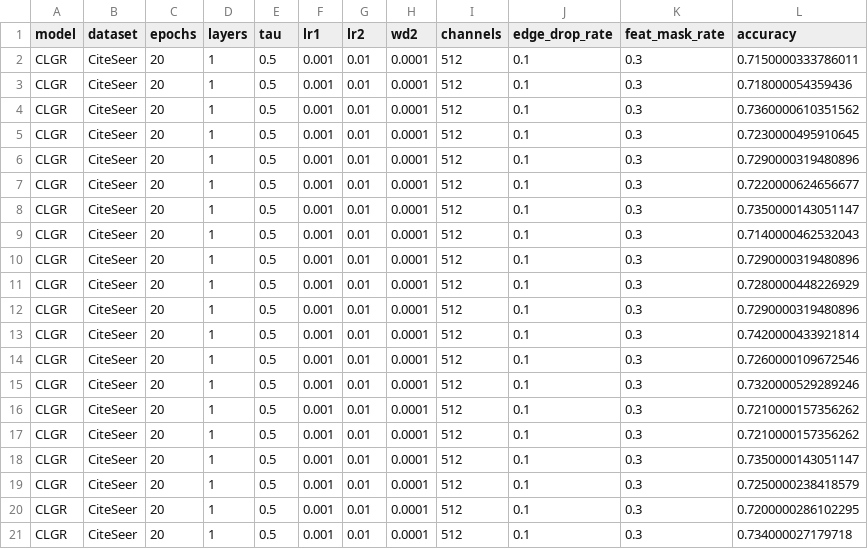
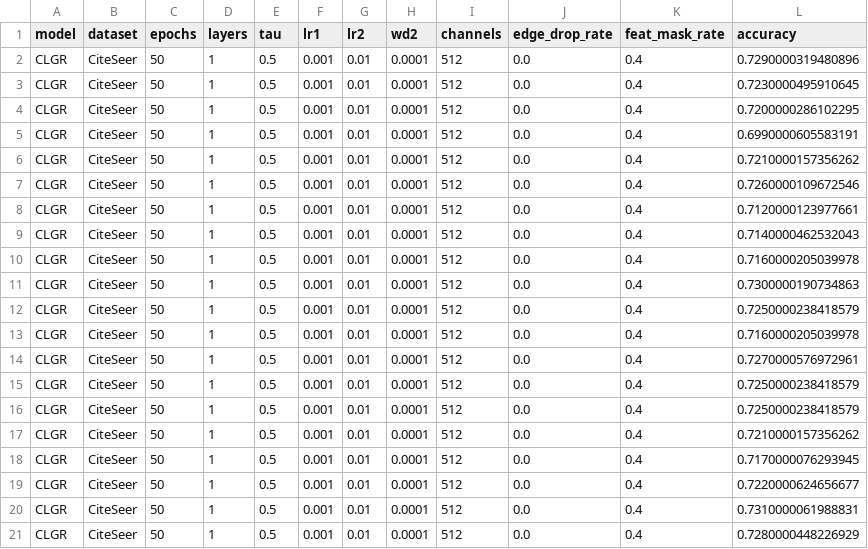
Before and after one commit to IlgeeHong/CLNR-working, a CSV file: Ours/results/Final_accuracy_CLGR_CiteSeer.csv, drawn as a sheet.

```diff
--- a/Ours/results/Final_accuracy_CLGR_CiteSeer.csv
+++ b/Ours/results/Final_accuracy_CLGR_CiteSeer.csv
@@ -1,21 +1,21 @@
 model,dataset,epochs,layers,tau,lr1,lr2,wd2,channels,edge_drop_rate,feat_mask_rate,accuracy
-CLGR,CiteSeer,20,1,0.5,0.001,0.01,0.0001,512,0.1,0.3,0.7150000333786011
-CLGR,CiteSeer,20,1,0.5,0.001,0.01,0.0001,512,0.1,0.3,0.718000054359436
-CLGR,CiteSeer,20,1,0.5,0.001,0.01,0.0001,512,0.1,0.3,0.7360000610351562
-CLGR,CiteSeer,20,1,0.5,0.001,0.01,0.0001,512,0.1,0.3,0.7230000495910645
-CLGR,CiteSeer,20,1,0.5,0.001,0.01,0.0001,512,0.1,0.3,0.7290000319480896
-CLGR,CiteSeer,20,1,0.5,0.001,0.01,0.0001,512,0.1,0.3,0.7220000624656677
-CLGR,CiteSeer,20,1,0.5,0.001,0.01,0.0001,512,0.1,0.3,0.7350000143051147
-CLGR,CiteSeer,20,1,0.5,0.001,0.01,0.0001,512,0.1,0.3,0.7140000462532043
-CLGR,CiteSeer,20,1,0.5,0.001,0.01,0.0001,512,0.1,0.3,0.7290000319480896
-CLGR,CiteSeer,20,1,0.5,0.001,0.01,0.0001,512,0.1,0.3,0.7280000448226929
-CLGR,CiteSeer,20,1,0.5,0.001,0.01,0.0001,512,0.1,0.3,0.7290000319480896
-CLGR,CiteSeer,20,1,0.5,0.001,0.01,0.0001,512,0.1,0.3,0.7420000433921814
-CLGR,CiteSeer,20,1,0.5,0.001,0.01,0.0001,512,0.1,0.3,0.7260000109672546
-CLGR,CiteSeer,20,1,0.5,0.001,0.01,0.0001,512,0.1,0.3,0.7320000529289246
-CLGR,CiteSeer,20,1,0.5,0.001,0.01,0.0001,512,0.1,0.3,0.7210000157356262
-CLGR,CiteSeer,20,1,0.5,0.001,0.01,0.0001,512,0.1,0.3,0.7210000157356262
-CLGR,CiteSeer,20,1,0.5,0.001,0.01,0.0001,512,0.1,0.3,0.7350000143051147
-CLGR,CiteSeer,20,1,0.5,0.001,0.01,0.0001,512,0.1,0.3,0.7250000238418579
-CLGR,CiteSeer,20,1,0.5,0.001,0.01,0.0001,512,0.1,0.3,0.7200000286102295
-CLGR,CiteSeer,20,1,0.5,0.001,0.01,0.0001,512,0.1,0.3,0.734000027179718
+CLGR,CiteSeer,50,1,0.5,0.001,0.01,0.0001,512,0.0,0.4,0.7290000319480896
+CLGR,CiteSeer,50,1,0.5,0.001,0.01,0.0001,512,0.0,0.4,0.7230000495910645
+CLGR,CiteSeer,50,1,0.5,0.001,0.01,0.0001,512,0.0,0.4,0.7200000286102295
+CLGR,CiteSeer,50,1,0.5,0.001,0.01,0.0001,512,0.0,0.4,0.6990000605583191
+CLGR,CiteSeer,50,1,0.5,0.001,0.01,0.0001,512,0.0,0.4,0.7210000157356262
+CLGR,CiteSeer,50,1,0.5,0.001,0.01,0.0001,512,0.0,0.4,0.7260000109672546
+CLGR,CiteSeer,50,1,0.5,0.001,0.01,0.0001,512,0.0,0.4,0.7120000123977661
+CLGR,CiteSeer,50,1,0.5,0.001,0.01,0.0001,512,0.0,0.4,0.7140000462532043
+CLGR,CiteSeer,50,1,0.5,0.001,0.01,0.0001,512,0.0,0.4,0.7160000205039978
+CLGR,CiteSeer,50,1,0.5,0.001,0.01,0.0001,512,0.0,0.4,0.7300000190734863
+CLGR,CiteSeer,50,1,0.5,0.001,0.01,0.0001,512,0.0,0.4,0.7250000238418579
+CLGR,CiteSeer,50,1,0.5,0.001,0.01,0.0001,512,0.0,0.4,0.7160000205039978
+CLGR,CiteSeer,50,1,0.5,0.001,0.01,0.0001,512,0.0,0.4,0.7270000576972961
+CLGR,CiteSeer,50,1,0.5,0.001,0.01,0.0001,512,0.0,0.4,0.7250000238418579
+CLGR,CiteSeer,50,1,0.5,0.001,0.01,0.0001,512,0.0,0.4,0.7250000238418579
+CLGR,CiteSeer,50,1,0.5,0.001,0.01,0.0001,512,0.0,0.4,0.7210000157356262
+CLGR,CiteSeer,50,1,0.5,0.001,0.01,0.0001,512,0.0,0.4,0.7170000076293945
+CLGR,CiteSeer,50,1,0.5,0.001,0.01,0.0001,512,0.0,0.4,0.7220000624656677
+CLGR,CiteSeer,50,1,0.5,0.001,0.01,0.0001,512,0.0,0.4,0.7310000061988831
+CLGR,CiteSeer,50,1,0.5,0.001,0.01,0.0001,512,0.0,0.4,0.7280000448226929
```
